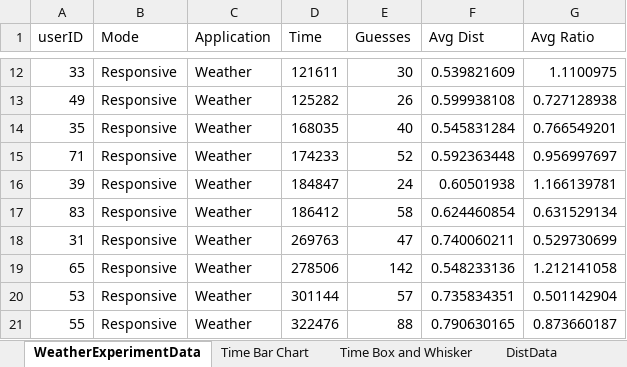
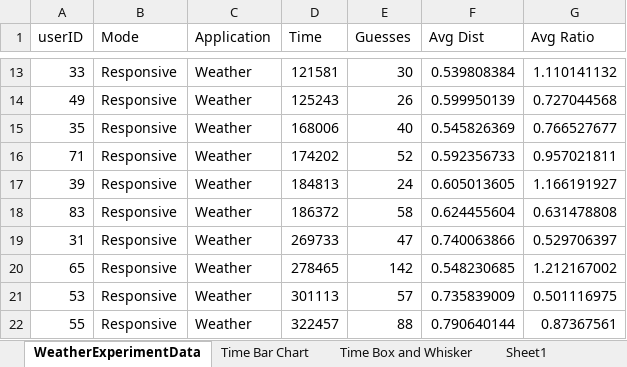
Before and after one commit to abbywysopal/ResponsiveAR, an Excel workbook: DataCollection/WeatherExperimentData.xlsx, sheet WeatherExperimentData, drawn as a sheet; only a part is shown, gaps mark what is left out; values as stored, in another font and other column widths than the file's, no borders; addresses are those after the commit; the diff covers the shown part only; the diff names each change by its address in the sheet, - before the commit and + after, or states it on an @@ line.

```diff
--- a/DataCollection/WeatherExperimentData.xlsx (sheet WeatherExperimentData)
+++ b/DataCollection/WeatherExperimentData.xlsx (sheet WeatherExperimentData)
+sheet tab: Sheet1
-D13 (Time): 121611
+D13 (Time): 121581
-F13 (Avg Dist): 0.539821609
+F13 (Avg Dist): 0.539808384
-G13 (Avg Ratio): 1.1100975
+G13 (Avg Ratio): 1.110141132
-D14 (Time): 125282
+D14 (Time): 125243
-F14 (Avg Dist): 0.599938108
+F14 (Avg Dist): 0.599950139
-G14 (Avg Ratio): 0.727128938
+G14 (Avg Ratio): 0.727044568
-D15 (Time): 168035
+D15 (Time): 168006
-F15 (Avg Dist): 0.545831284
+F15 (Avg Dist): 0.545826369
-G15 (Avg Ratio): 0.766549201
+G15 (Avg Ratio): 0.766527677
-D16 (Time): 174233
+D16 (Time): 174202
-F16 (Avg Dist): 0.592363448
+F16 (Avg Dist): 0.592356733
-G16 (Avg Ratio): 0.956997697
+G16 (Avg Ratio): 0.957021811
-D17 (Time): 184847
+D17 (Time): 184813
-F17 (Avg Dist): 0.60501938
+F17 (Avg Dist): 0.605013605
-G17 (Avg Ratio): 1.166139781
+G17 (Avg Ratio): 1.166191927
-D18 (Time): 186412
+D18 (Time): 186372
-F18 (Avg Dist): 0.624460854
+F18 (Avg Dist): 0.624455604
-G18 (Avg Ratio): 0.631529134
+G18 (Avg Ratio): 0.631478808
-D19 (Time): 269763
+D19 (Time): 269733
-F19 (Avg Dist): 0.740060211
+F19 (Avg Dist): 0.740063866
-G19 (Avg Ratio): 0.529730699
+G19 (Avg Ratio): 0.529706397
-D20 (Time): 278506
+D20 (Time): 278465
-F20 (Avg Dist): 0.548233136
+F20 (Avg Dist): 0.548230685
-G20 (Avg Ratio): 1.212141058
+G20 (Avg Ratio): 1.212167002
-D21 (Time): 301144
+D21 (Time): 301113
-F21 (Avg Dist): 0.735834351
+F21 (Avg Dist): 0.735839009
-G21 (Avg Ratio): 0.501142904
+G21 (Avg Ratio): 0.501116975
-D22 (Time): 322476
+D22 (Time): 322457
-F22 (Avg Dist): 0.790630165
+F22 (Avg Dist): 0.790640144
-G22 (Avg Ratio): 0.873660187
+G22 (Avg Ratio): 0.87367561
```
Also changed, not shown: 2 added rows, 1 removed row and 93 edited cells elsewhere in this sheet, charts or pictures, DataCollection/ArticleExperimentData.xlsx, DataCollection/ArticleTasksExperimentData.xlsx, 19 other files.
